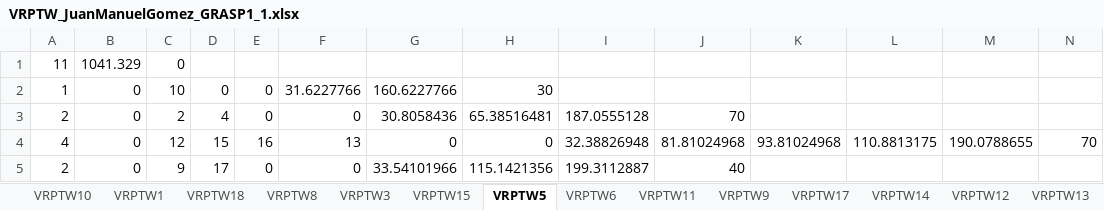
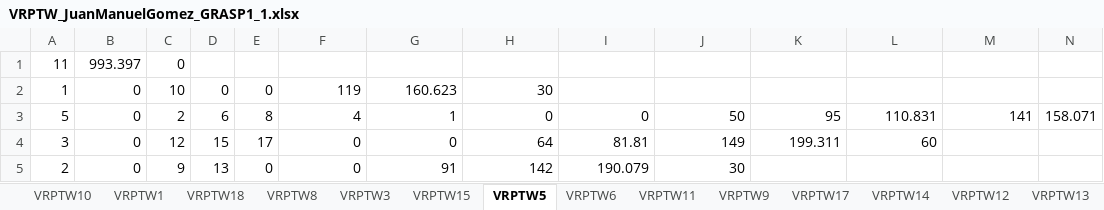
Before and after one commit to JuanM0412/VRPTW_Solution, an Excel workbook: Métodos_Constructivos/output/VRPTW_JuanManuelGomez_GRASP1_1.xlsx, sheet VRPTW5, drawn as a sheet; only a part is shown; values as stored, in another font and other column widths than the file's, no borders; the diff covers the shown part only; the diff names each change by its address in the sheet, - before the commit and + after, or states it on an @@ line.

```diff
--- a/Métodos_Constructivos/output/VRPTW_JuanManuelGomez_GRASP1_1.xlsx (sheet VRPTW5)
+++ b/Métodos_Constructivos/output/VRPTW_JuanManuelGomez_GRASP1_1.xlsx (sheet VRPTW5)
-B1: 1041.329
+B1: 993.397
-F2: 31.6227766
+F2: 119
-G2: 160.6227766
+G2: 160.623
-A3: 2
+A3: 5
-D3: 4
+D3: 6
-E3: 0
+E3: 8
-F3: 0
+F3: 4
-G3: 30.8058436
+G3: 1
-H3: 65.38516481
+H3: 0
-I3: 187.0555128
+I3: 0
-J3: 70
+J3: 50
-K3: (empty)
+K3: 95
-L3: (empty)
+L3: 110.831
-M3: (empty)
+M3: 141
-N3: (empty)
+N3: 158.071
-A4: 4
+A4: 3
-E4: 16
+E4: 17
-F4: 13
+F4: 0
-H4: 0
+H4: 64
-I4: 32.38826948
+I4: 81.81
-J4: 81.81024968
+J4: 149
-K4: 93.81024968
+K4: 199.311
-L4: 110.8813175
+L4: 60
-M4: 190.0788655
+M4: (empty)
-N4: 70
+N4: (empty)
-D5: 17
+D5: 13
-G5: 33.54101966
+G5: 91
-H5: 115.1421356
+H5: 142
-I5: 199.3112887
+I5: 190.079
-J5: 40
+J5: 30
```
Also changed, not shown: 2 added rows, 2 removed rows and 22 edited cells elsewhere in this sheet, sheet VRPTW15, sheet VRPTW17, sheet VRPTW16, sheet VRPTW18, sheet VRPTW13, sheet VRPTW8, 11 more sheets, Métodos_Constructivos/output/VRPTW_JuanManuelGomez_GRASP1_2.xlsx, Métodos_Constructivos/output/VRPTW_JuanManuelGomez_GRASP1_3.xlsx, 8 other files.
